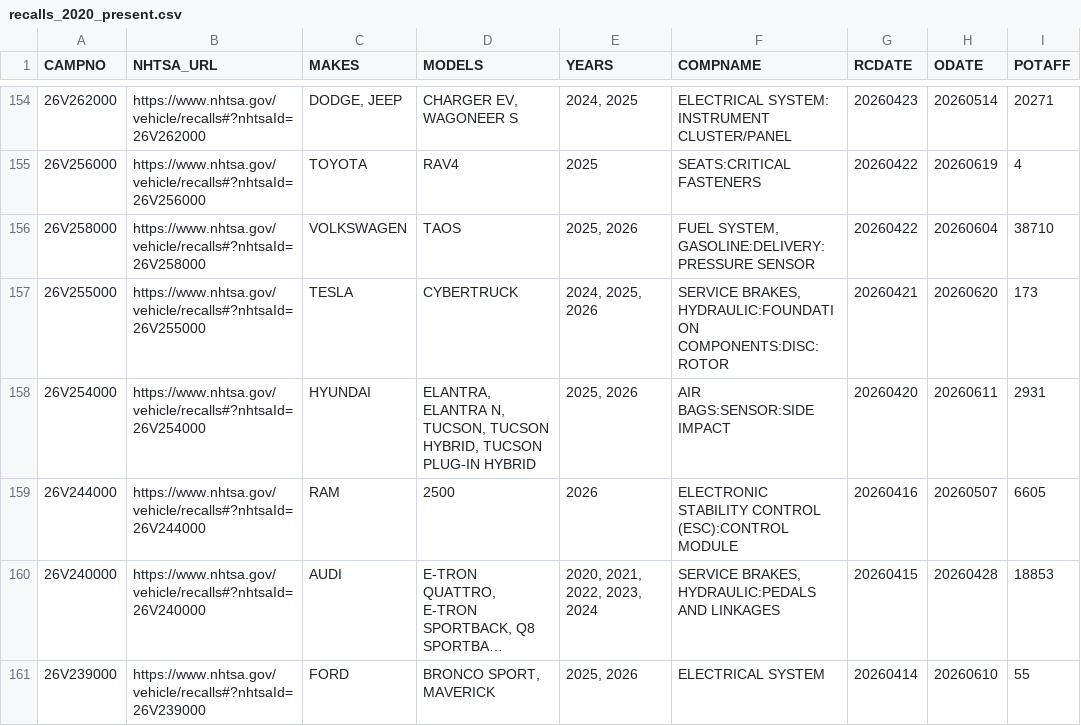
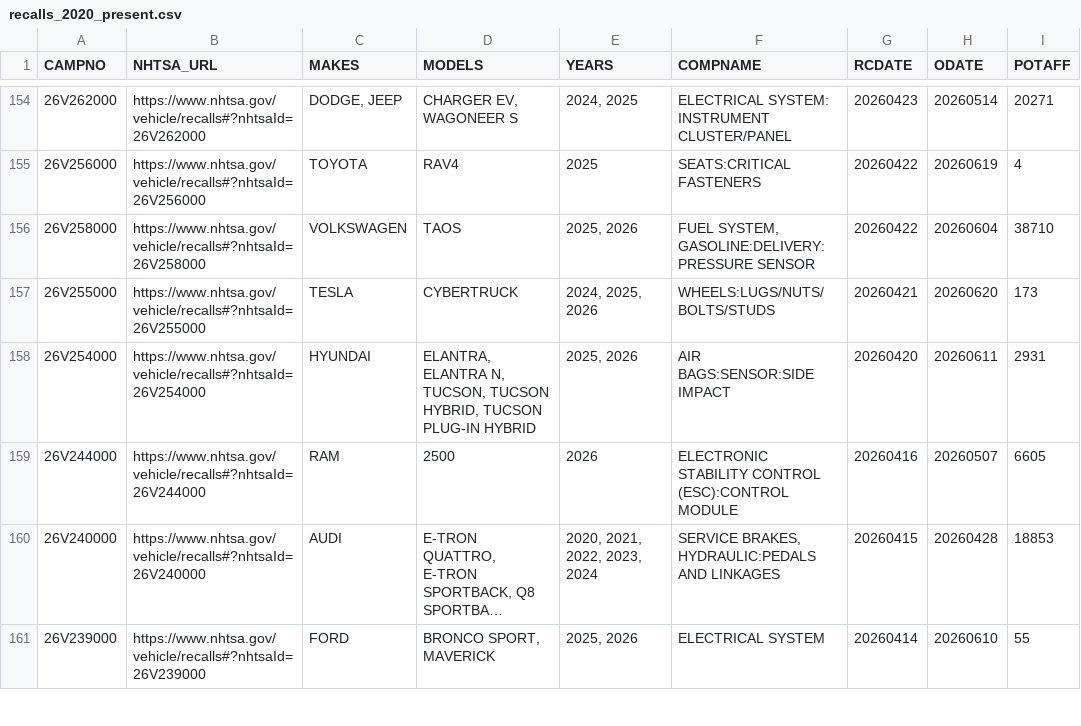
Before and after one commit to grantschwab/recall-tool, a CSV file: recalls_2020_present.csv, drawn as a sheet; only a part is shown, gaps mark what is left out; long unchanged cells end in …; the diff covers the shown part only; the diff names each change by its address in the sheet, - before the commit and + after, or states it on an @@ line.

```diff
--- a/recalls_2020_present.csv
+++ b/recalls_2020_present.csv
-F157 (COMPNAME): SERVICE BRAKES, HYDRAULIC:FOUNDATION COMPONENTS:DISC:ROTOR
+F157 (COMPNAME): WHEELS:LUGS/NUTS/BOLTS/STUDS
```
Also changed, not shown: 61 edited cells elsewhere in this file.
